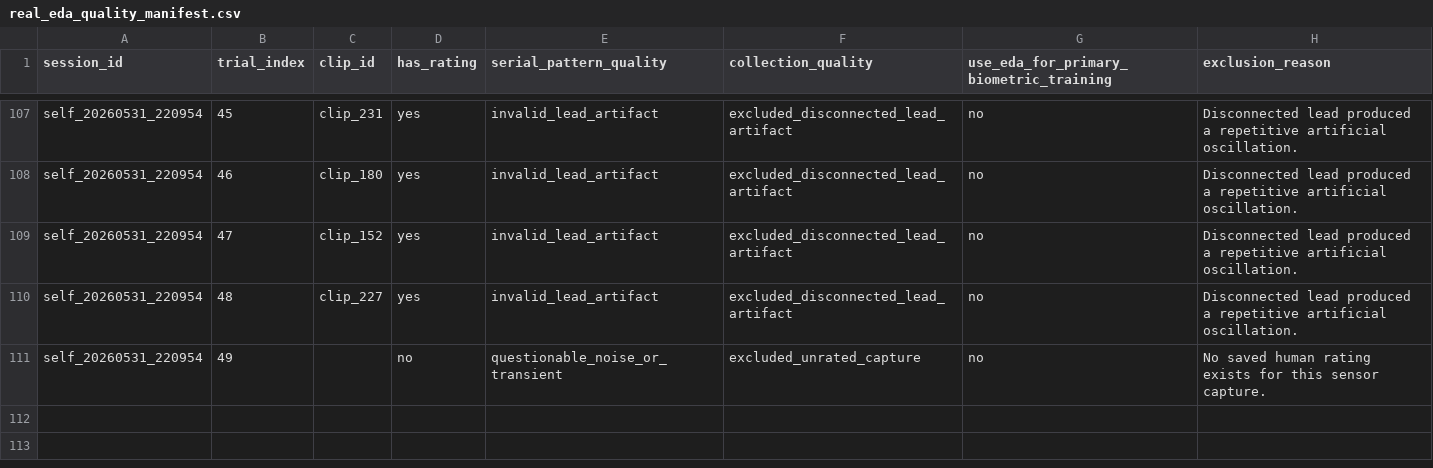
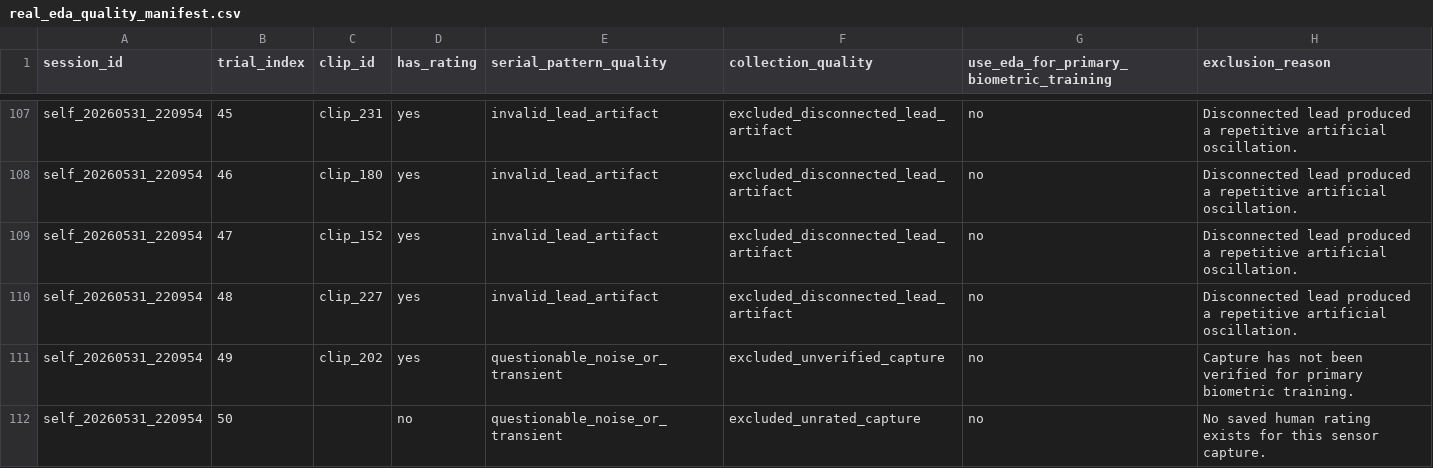
Before and after one commit to Jason-Latz/BioBeat, a CSV file: data/processed/real_eda_quality_manifest.csv, drawn as a sheet; only a part is shown, gaps mark what is left out.

```diff
--- a/data/processed/real_eda_quality_manifest.csv
+++ b/data/processed/real_eda_quality_manifest.csv
@@ -110,2 +110,3 @@ self_20260531_220954,47,clip_152,yes,invalid_lead_artifact,excluded_disconnected
 self_20260531_220954,48,clip_227,yes,invalid_lead_artifact,excluded_disconnected_lead_artifact,no,Disconnected lead produced a repetitive artificial oscillation.
-self_20260531_220954,49,,no,questionable_noise_or_transient,excluded_unrated_capture,no,No saved human rating exists for this sensor capture.
+self_20260531_220954,49,clip_202,yes,questionable_noise_or_transient,excluded_unverified_capture,no,Capture has not been verified for primary biometric training.
+self_20260531_220954,50,,no,questionable_noise_or_transient,excluded_unrated_capture,no,No saved human rating exists for this sensor capture.
```
Also changed, not shown: data/collection_batches/continuation_recollect_49.csv, data/collection_batches/continuation_unrated_41.csv, 3 other files.
